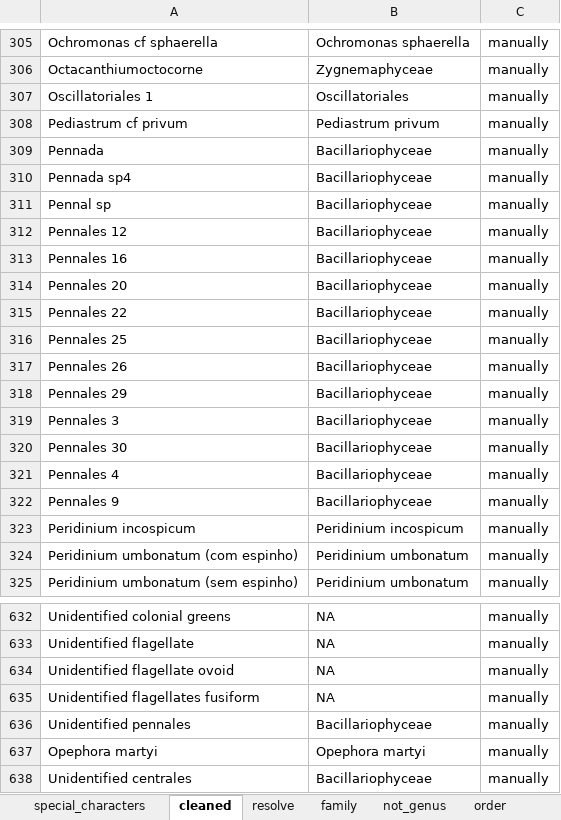
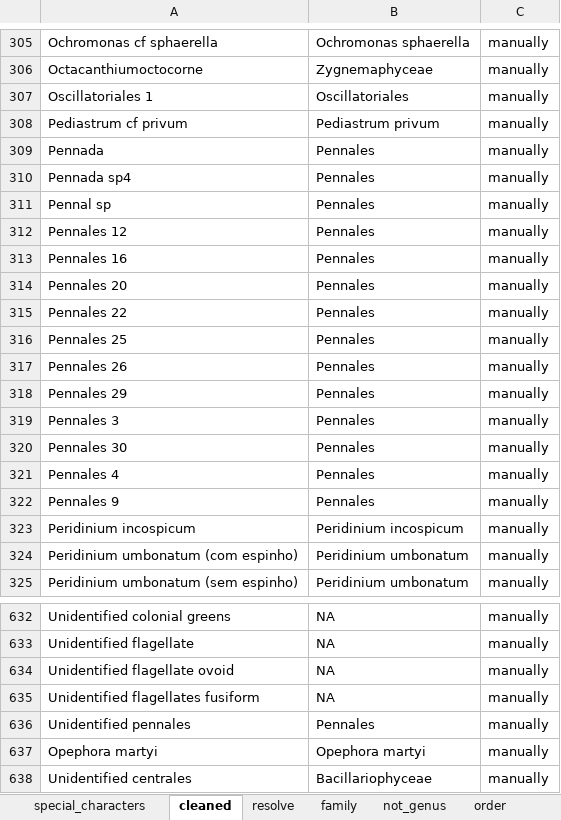
Before and after one commit to Alina-smith/Chapter_1_code, an Excel workbook: Raw_data/manual_taxonomy.xlsx, sheet cleaned, drawn as a sheet; only a part is shown, gaps mark what is left out; values as stored, in another font and other column widths than the file's, no borders; the diff names each change by its address in the sheet, - before the commit and + after, or states it on an @@ line.

```diff
--- a/Raw_data/manual_taxonomy.xlsx (sheet cleaned)
+++ b/Raw_data/manual_taxonomy.xlsx (sheet cleaned)
-B309:B322: Bacillariophyceae
+B309:B322: Pennales
-B636: Bacillariophyceae
+B636: Pennales
```
Also changed, not shown: sheet not_genus, other sheet tabs, 52 other files.
